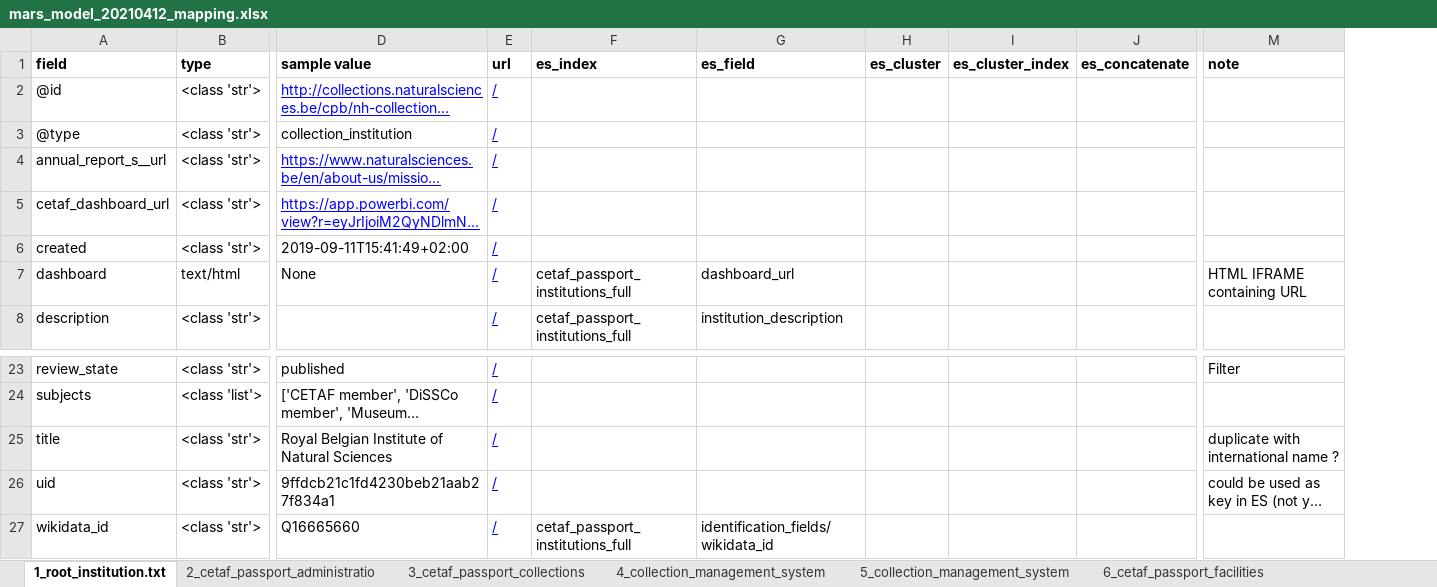
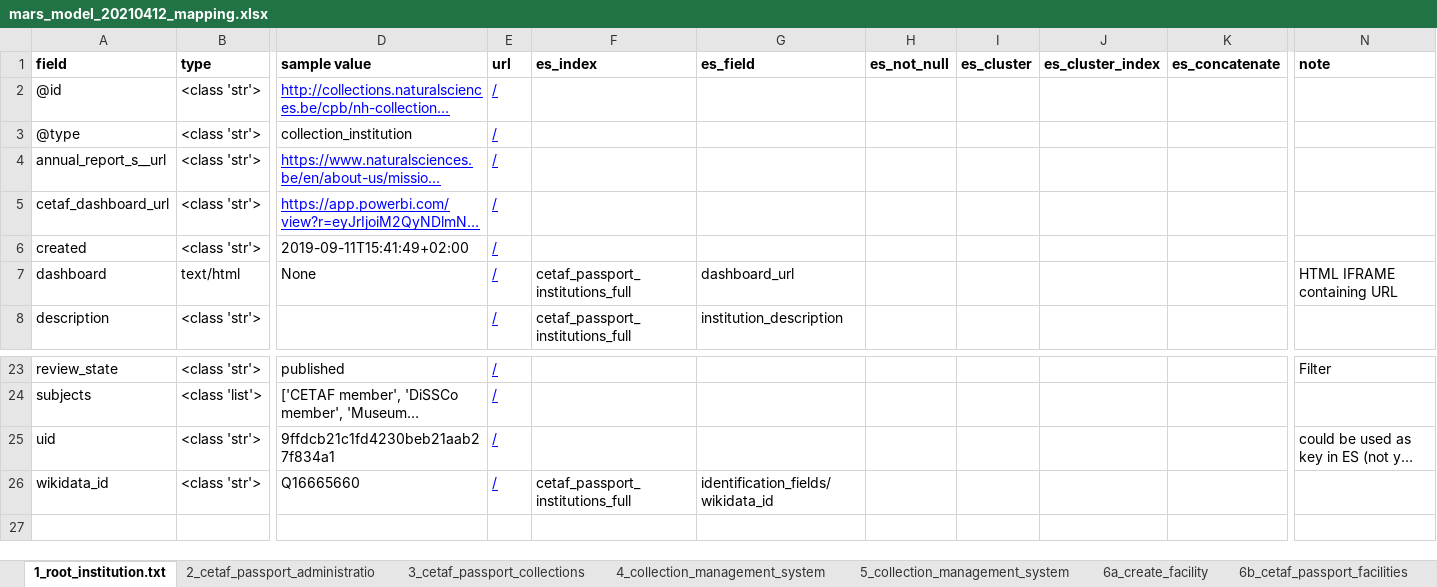
Before and after one commit to naturalsciences/natural_heritage_search_engine, an Excel workbook: CETAF_DEVELOPMENTS/elasticsearch/cetaf_website_elastic_search/MARS_ES_DATA_FLOW/parse_mars/mars_model_20210412_mapping.xlsx, sheet 1_root_institution.txt, drawn as a sheet; only a part is shown, gaps mark what is left out; long unchanged cells end in …; values as stored, in another font and other column widths than the file's, no borders; removed rows and columns are numbered as before the commit, all else as after; rows hold the shown columns only; the diff names each change by its address in the sheet, - before the commit and + after, or states it on an @@ line.

Commit message:
CETAF parser : handing of null + mapping of facilities in the Excel

```diff
--- a/CETAF_DEVELOPMENTS/elasticsearch/cetaf_website_elastic_search/MARS_ES_DATA_FLOW/parse_mars/mars_model_20210412_mapping.xlsx (sheet 1_root_institution.txt)
+++ b/CETAF_DEVELOPMENTS/elasticsearch/cetaf_website_elastic_search/MARS_ES_DATA_FLOW/parse_mars/mars_model_20210412_mapping.xlsx (sheet 1_root_institution.txt)
-sheet tab: 6_cetaf_passport_facilities
+sheet tab: 6b_cetaf_passport_facilities
+sheet tab: 6a_create_facility
+column H (es_not_null), empty
-row 25: title | <class 'str'> | Royal Belgian Institute of Natural Sciences | / |  |  |  |  |  | duplicate with international name ?
```
Also changed, not shown: sheet 16_cetaf_passport_education_an, sheet 6b_cetaf_passport_facilities, sheet 3_cetaf_passport_collections, sheet 13_cetaf_passport_taxonomic_ex, sheet 10_cetaf_passport_research, other sheet tabs, 1 other file.
